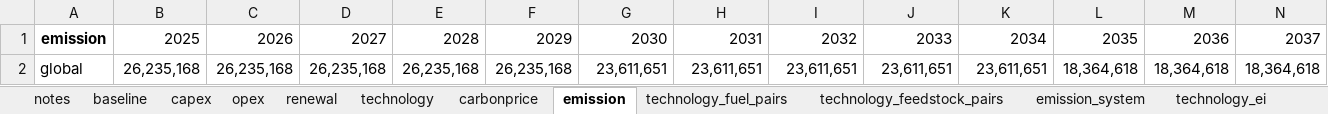
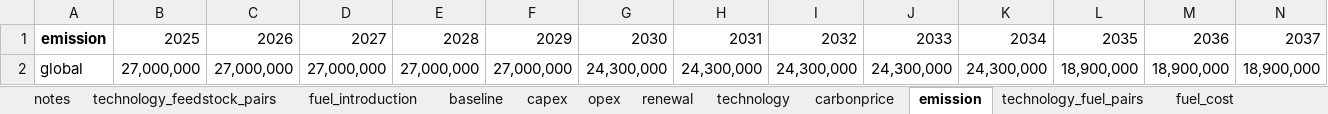
Before and after one commit to PLANiT-Institute/systempathway, an Excel workbook: database/steel_data_0310_g3.xlsx, sheet emission, drawn as a sheet; only a part is shown; values as stored, in another font and other column widths than the file's, no borders; removed rows and columns are numbered as before the commit, all else as after; rows hold the shown columns only; the diff names each change by its address in the sheet, - before the commit and + after, or states it on an @@ line.

```diff
--- a/database/steel_data_0310_g3.xlsx (sheet emission)
+++ b/database/steel_data_0310_g3.xlsx (sheet emission)
@@ sheet tab order changed: notes | technology_feedstock_pairs | fuel_introduction | baseline | capex | opex | renewal | technology | carbonprice | emission | technology_fuel_pairs | fuel_cost @@
-row 2: global | 26,235,168 | 26,235,168 | 26,235,168 | 26,235,168 | 26,235,168 | 23,611,651 | 23,611,651 | 23,611,651 | 23,611,651 | 23,611,651 | 18,364,618 | 18,364,618 | 18,364,618
+row 2: global | 27,000,000 | 27,000,000 | 27,000,000 | 27,000,000 | 27,000,000 | 24,300,000 | 24,300,000 | 24,300,000 | 24,300,000 | 24,300,000 | 18,900,000 | 18,900,000 | 18,900,000
```
Also changed, not shown: sheet feedstock_cost, sheet fuel_cost, sheet feedstock_emission, sheet feedstock_intensity, sheet technology_feedstock_pairs, sheet technology_fuel_pairs, 4 more sheets, database/steel_data_0310_g1.xlsx, database/steel_data_0310_g2.xlsx, 23 other files.
